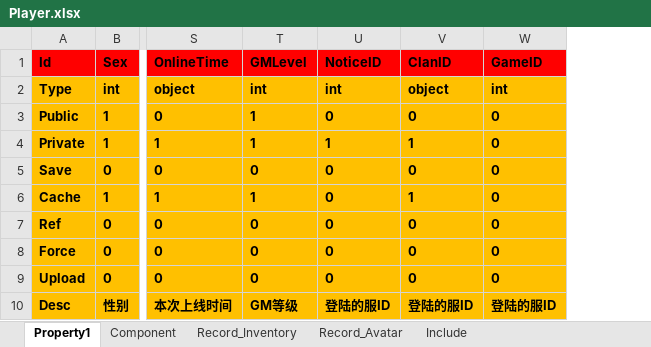
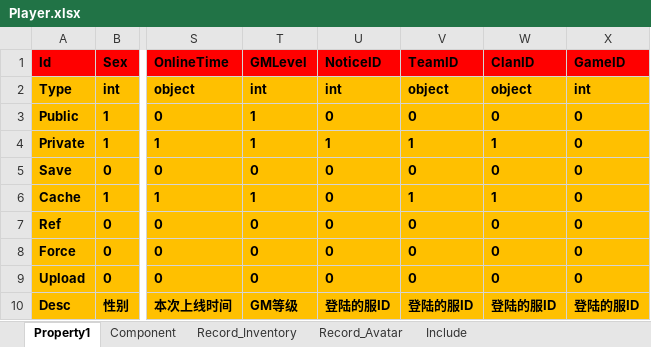
Before and after one commit to hu-81/NoahGameFramee, an Excel workbook: _Out/NFDataCfg/Excel/Player.xlsx, sheet Property1, drawn as a sheet; only a part is shown, gaps mark what is left out; values as stored, in another font and other column widths than the file's, no borders; the diff names each change by its address in the sheet, - before the commit and + after, or states it on an @@ line.

Commit message:
add team id as a default property for player

```diff
--- a/_Out/NFDataCfg/Excel/Player.xlsx (sheet Property1)
+++ b/_Out/NFDataCfg/Excel/Player.xlsx (sheet Property1)
+column V (TeamID), rows 2-10: object | 0 | 1 | 0 | 1 | 0 | 0 | 0 | 登陆的服ID
```
Also changed, not shown: 8 other files.
